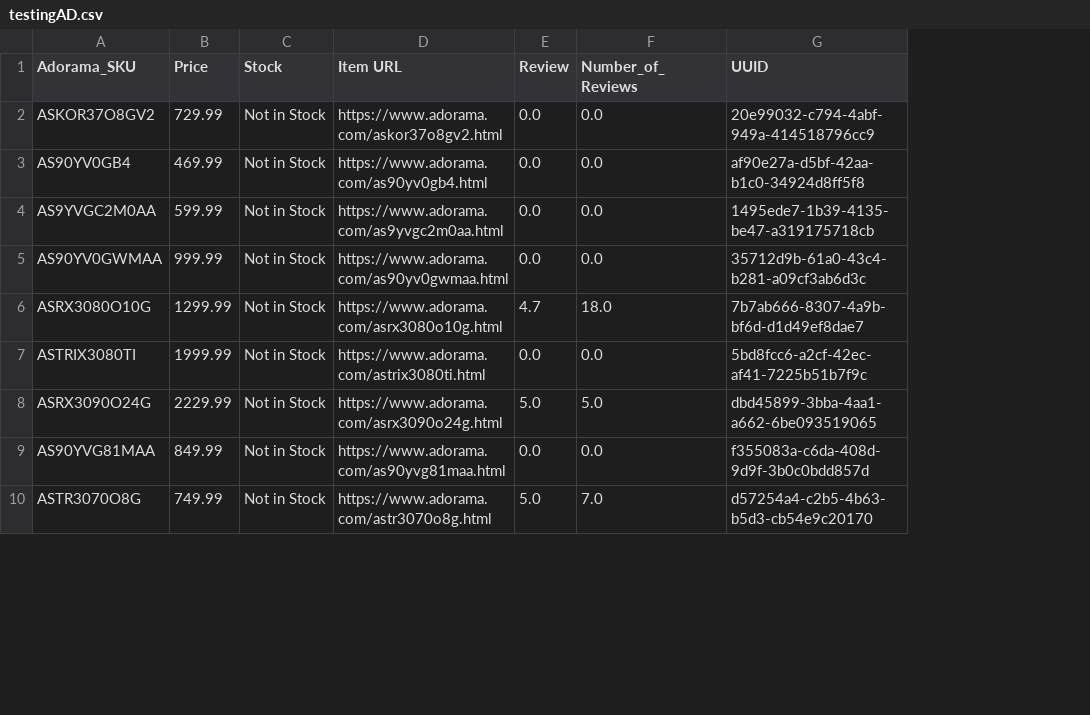
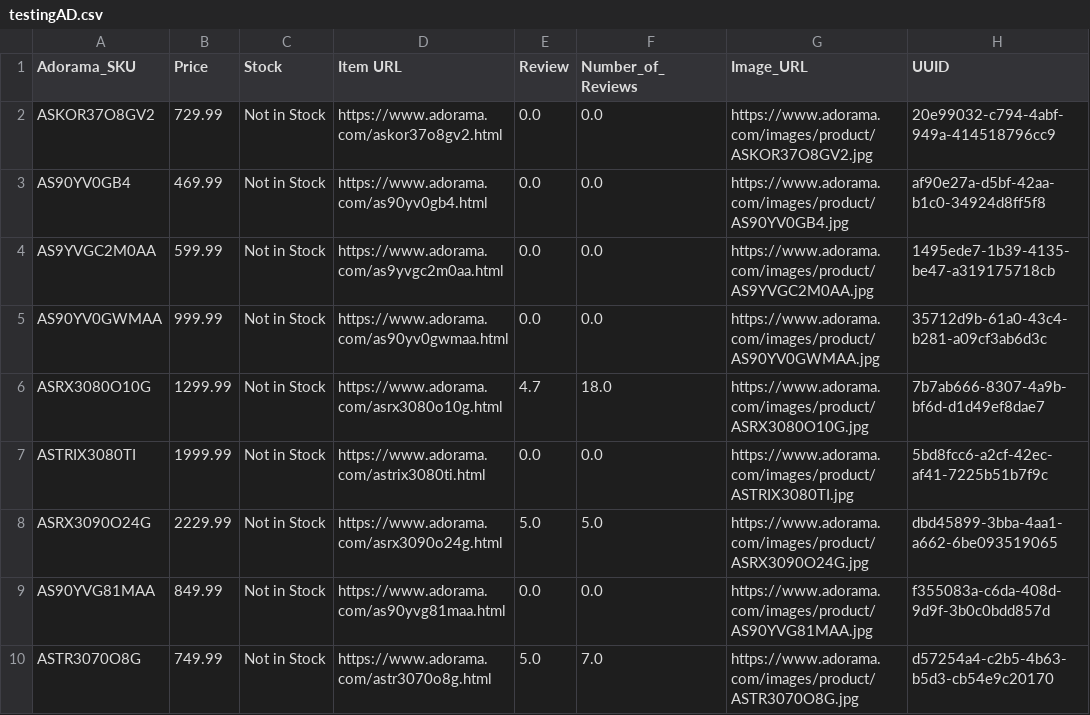
Before and after one commit to offetam/restock_checker, a CSV file: testingAD.csv, drawn as a sheet; only a part is shown; the diff names each change by its address in the sheet, - before the commit and + after, or states it on an @@ line.

Commit message:
new data

```diff
--- a/testingAD.csv
+++ b/testingAD.csv
+column G (Image_URL), rows 2-10: https://www.adorama.com/images/product/ASKOR37O8GV2.jpg | https://www.adorama.com/images/product/AS90YV0GB4.jpg | https://www.adorama.com/images/product/AS9YVGC2M0AA.jpg | https://www.adorama.com/images/product/AS90YV0GWMAA.jpg | https://www.adorama.com/images/product/ASRX3080O10G.jpg | https://www.adorama.com/images/product/ASTRIX3080TI.jpg | https://www.adorama.com/images/product/ASRX3090O24G.jpg | https://www.adorama.com/images/product/AS90YVG81MAA.jpg | https://www.adorama.com/images/product/ASTR3070O8G.jpg
```
Also changed, not shown: testingAMZN.csv, testingGame.csv, 4 other files.
